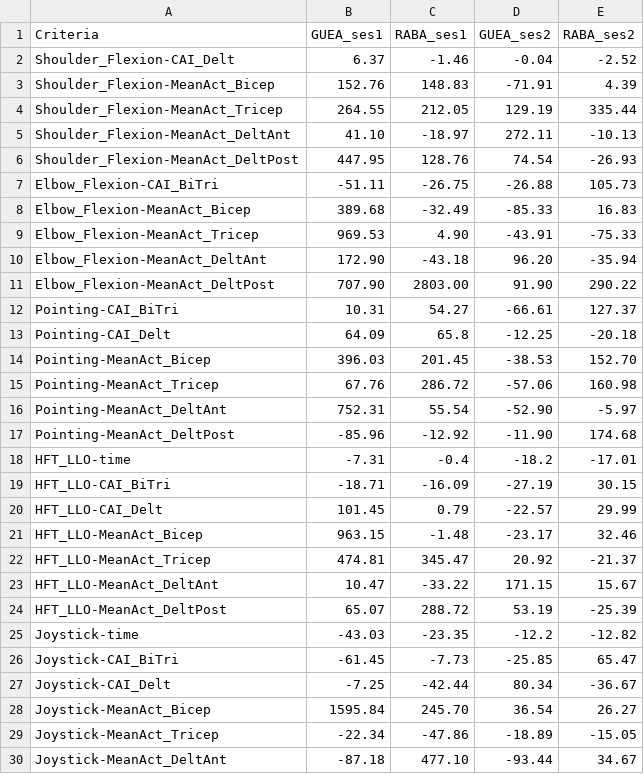
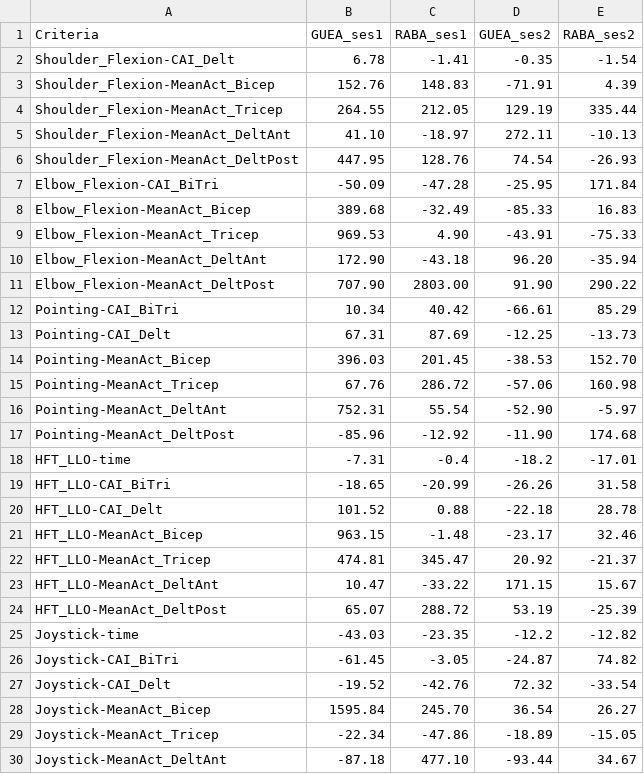
Before and after one commit to AntoineGuenette/GBM6145A-labs, a CSV file: res/results.csv, drawn as a sheet; only a part is shown; the diff covers the shown part only.

Commit message:
Update results

```diff
--- a/res/results.csv
+++ b/res/results.csv
@@ -1,3 +1,3 @@
 Criteria,GUEA_ses1,RABA_ses1,GUEA_ses2,RABA_ses2
-Shoulder_Flexion-CAI_Delt,6.37,-1.46,-0.04,-2.52
+Shoulder_Flexion-CAI_Delt,6.78,-1.41,-0.35,-1.54
 Shoulder_Flexion-MeanAct_Bicep,152.76,148.83,-71.91,4.39
@@ -6,3 +6,3 @@ Shoulder_Flexion-MeanAct_DeltAnt,41.10,-18.97,272.11,-10.13
 Shoulder_Flexion-MeanAct_DeltPost,447.95,128.76,74.54,-26.93
-Elbow_Flexion-CAI_BiTri,-51.11,-26.75,-26.88,105.73
+Elbow_Flexion-CAI_BiTri,-50.09,-47.28,-25.95,171.84
 Elbow_Flexion-MeanAct_Bicep,389.68,-32.49,-85.33,16.83
@@ -11,4 +11,4 @@ Elbow_Flexion-MeanAct_DeltAnt,172.90,-43.18,96.20,-35.94
 Elbow_Flexion-MeanAct_DeltPost,707.90,2803.00,91.90,290.22
-Pointing-CAI_BiTri,10.31,54.27,-66.61,127.37
-Pointing-CAI_Delt,64.09,65.8,-12.25,-20.18
+Pointing-CAI_BiTri,10.34,40.42,-66.61,85.29
+Pointing-CAI_Delt,67.31,87.69,-12.25,-13.73
 Pointing-MeanAct_Bicep,396.03,201.45,-38.53,152.70
@@ -18,4 +18,4 @@ Pointing-MeanAct_DeltPost,-85.96,-12.92,-11.90,174.68
 HFT_LLO-time,-7.31,-0.4,-18.2,-17.01
-HFT_LLO-CAI_BiTri,-18.71,-16.09,-27.19,30.15
-HFT_LLO-CAI_Delt,101.45,0.79,-22.57,29.99
+HFT_LLO-CAI_BiTri,-18.65,-20.99,-26.26,31.58
+HFT_LLO-CAI_Delt,101.52,0.88,-22.18,28.78
 HFT_LLO-MeanAct_Bicep,963.15,-1.48,-23.17,32.46
@@ -25,4 +25,4 @@ HFT_LLO-MeanAct_DeltPost,65.07,288.72,53.19,-25.39
 Joystick-time,-43.03,-23.35,-12.2,-12.82
-Joystick-CAI_BiTri,-61.45,-7.73,-25.85,65.47
-Joystick-CAI_Delt,-7.25,-42.44,80.34,-36.67
+Joystick-CAI_BiTri,-61.45,-3.05,-24.87,74.82
+Joystick-CAI_Delt,-19.52,-42.76,72.32,-33.54
 Joystick-MeanAct_Bicep,1595.84,245.70,36.54,26.27
```
Also changed, not shown: 20 edited cells elsewhere in this file, res/resultsCAI.csv.
